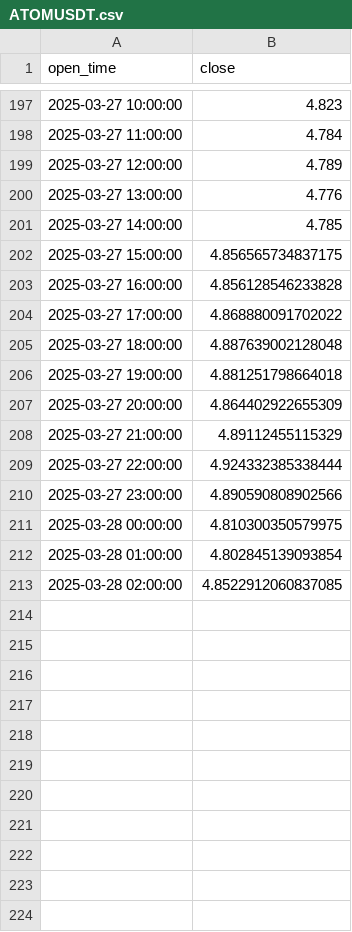
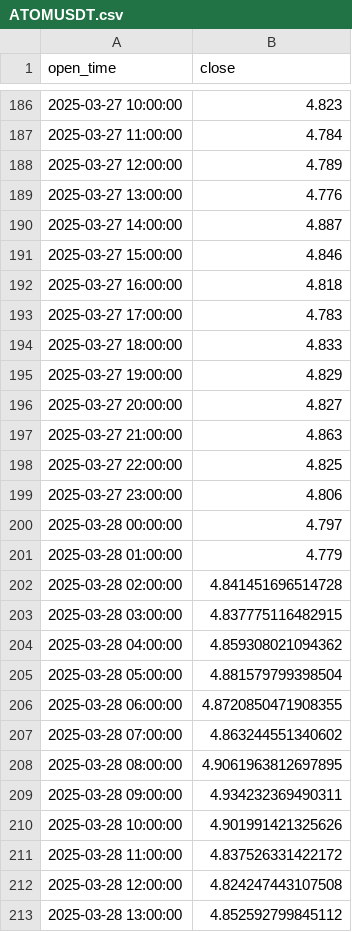
Before and after one commit to alice1989123/btc_forecast, a CSV file: predictions/ATOMUSDT.csv, drawn as a sheet; only a part is shown, gaps mark what is left out; the diff covers the shown part only.

```diff
--- a/predictions/ATOMUSDT.csv
+++ b/predictions/ATOMUSDT.csv
@@ -200,14 +189,25 @@ open_time,close
 2025-03-27 13:00:00,4.776
-2025-03-27 14:00:00,4.785
-2025-03-27 15:00:00,4.856565734837175
-2025-03-27 16:00:00,4.856128546233828
-2025-03-27 17:00:00,4.868880091702022
-2025-03-27 18:00:00,4.887639002128048
-2025-03-27 19:00:00,4.881251798664018
-2025-03-27 20:00:00,4.864402922655309
-2025-03-27 21:00:00,4.89112455115329
-2025-03-27 22:00:00,4.924332385338444
-2025-03-27 23:00:00,4.890590808902566
-2025-03-28 00:00:00,4.810300350579975
-2025-03-28 01:00:00,4.802845139093854
-2025-03-28 02:00:00,4.8522912060837085
+2025-03-27 14:00:00,4.887
+2025-03-27 15:00:00,4.846
+2025-03-27 16:00:00,4.818
+2025-03-27 17:00:00,4.783
+2025-03-27 18:00:00,4.833
+2025-03-27 19:00:00,4.829
+2025-03-27 20:00:00,4.827
+2025-03-27 21:00:00,4.863
+2025-03-27 22:00:00,4.825
+2025-03-27 23:00:00,4.806
+2025-03-28 00:00:00,4.797
+2025-03-28 01:00:00,4.779
+2025-03-28 02:00:00,4.841451696514728
+2025-03-28 03:00:00,4.837775116482915
+2025-03-28 04:00:00,4.859308021094362
+2025-03-28 05:00:00,4.881579799398504
+2025-03-28 06:00:00,4.8720850471908355
+2025-03-28 07:00:00,4.863244551340602
+2025-03-28 08:00:00,4.9061963812697895
+2025-03-28 09:00:00,4.934232369490311
+2025-03-28 10:00:00,4.901991421325626
+2025-03-28 11:00:00,4.837526331422172
+2025-03-28 12:00:00,4.824247443107508
+2025-03-28 13:00:00,4.852592799845112
```
Also changed, not shown: 11 removed rows elsewhere in this file, predictions/AAVEUSDT.csv, predictions/BTCUSDT.csv, 22 other files.
